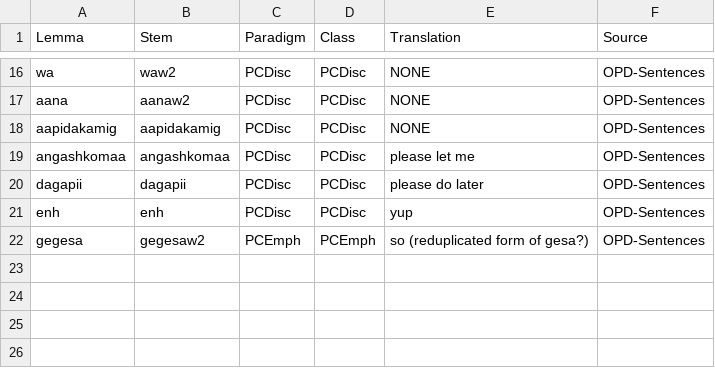
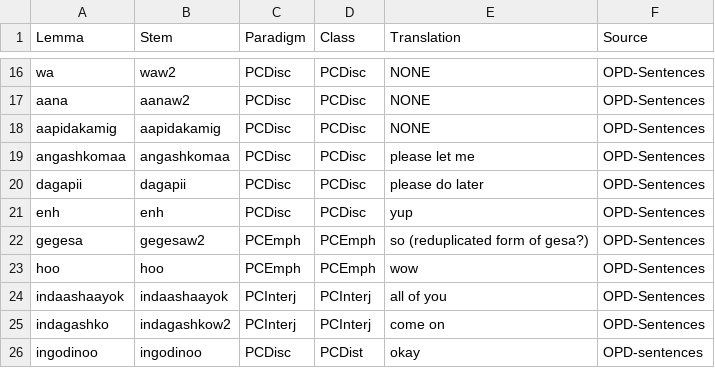
Before and after one commit to ELF-Lab/OjibweLexicon, a CSV file: HammerlyFieldwork/PARTICLES.csv, drawn as a sheet; only a part is shown, gaps mark what is left out.

```diff
--- a/HammerlyFieldwork/PARTICLES.csv
+++ b/HammerlyFieldwork/PARTICLES.csv
@@ -22 +22,5 @@ enh,enh,PCDisc,PCDisc,yup,OPD-Sentences
 gegesa,gegesaw2,PCEmph,PCEmph,so (reduplicated form of gesa?),OPD-Sentences
+hoo,hoo,PCEmph,PCEmph,wow,OPD-Sentences
+indaashaayok,indaashaayok,PCInterj,PCInterj,all of you,OPD-Sentences
+indagashko,indagashkow2,PCInterj,PCInterj,come on,OPD-Sentences
+ingodinoo,ingodinoo,PCDisc,PCDist,okay,OPD-sentences
```
Also changed, not shown: HammerlyFieldwork/NOUNS.csv, HammerlyFieldwork/VERBS.csv.
